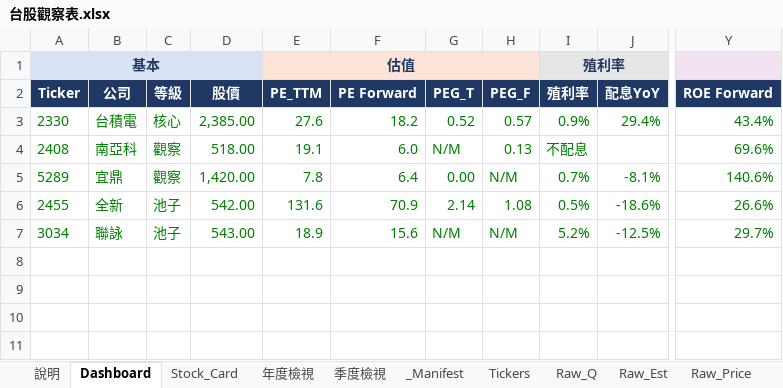
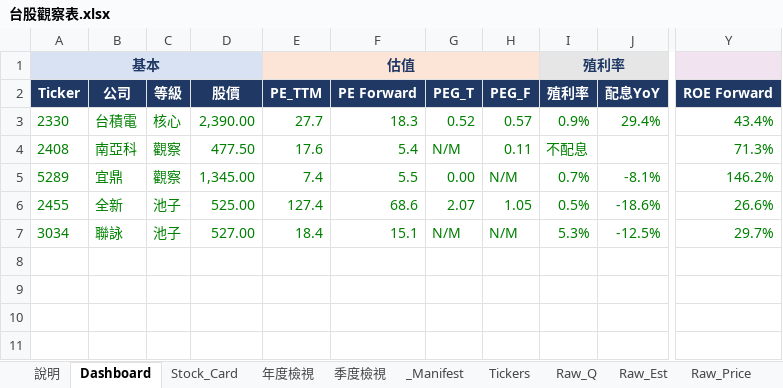
Before and after one commit to Kira11-ja/TWstocktrack, an Excel workbook: 台股觀察表.xlsx, sheet Dashboard, drawn as a sheet; only a part is shown, gaps mark what is left out; values as stored, in another font and other column widths than the file's, no borders; charts and pictures and conditional formats not drawn; the diff names each change by its address in the sheet, - before the commit and + after, or states it on an @@ line.

```diff
--- a/台股觀察表.xlsx (sheet Dashboard)
+++ b/台股觀察表.xlsx (sheet Dashboard)
-D3: 2,385.00
+D3: 2,390.00
-E3 (估值): 27.6
+E3 (估值): 27.7
-F3: 18.2
+F3: 18.3
-D4: 518.00
+D4: 477.50
-E4 (估值): 19.1
+E4 (估值): 17.6
-F4: 6.0
+F4: 5.4
-H4: 0.13
+H4: 0.11
-Y4: 69.6%
+Y4: 71.3%
-D5: 1,420.00
+D5: 1,345.00
-E5 (估值): 7.8
+E5 (估值): 7.4
-F5: 6.4
+F5: 5.5
-Y5: 140.6%
+Y5: 146.2%
-D6: 542.00
+D6: 525.00
-E6 (估值): 131.6
+E6 (估值): 127.4
-F6: 70.9
+F6: 68.6
-G6: 2.14
+G6: 2.07
-H6: 1.08
+H6: 1.05
-D7: 543.00
+D7: 527.00
-E7 (估值): 18.9
+E7 (估值): 18.4
-F7: 15.6
+F7: 15.1
-I7 (殖利率): 5.2%
+I7 (殖利率): 5.3%
```
Also changed, not shown: sheet Raw_Price, sheet Raw_Est, sheet _Manifest, 5 other files.
